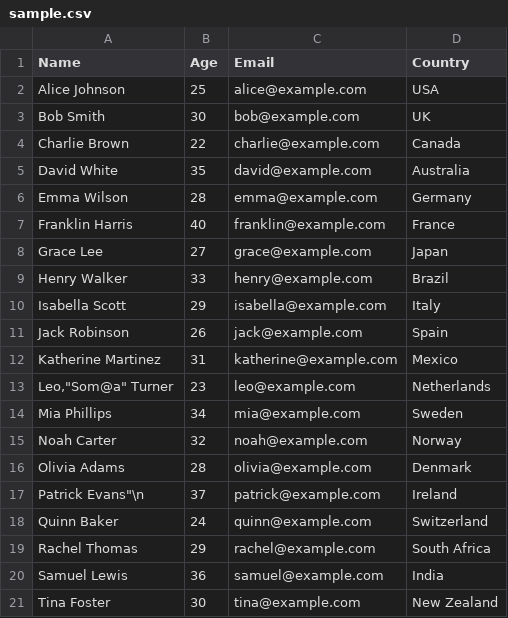
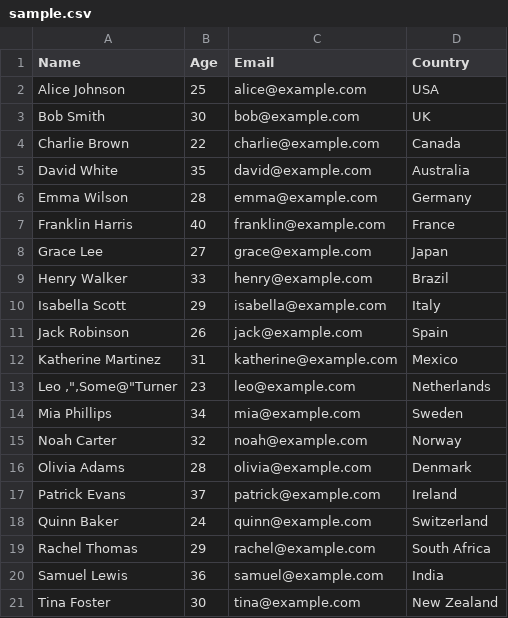
Before and after one commit to evertonprdo/scripts, a CSV file: process_csv/sample.csv, drawn as a sheet.

Commit message:
Process CSV: Iterator

```diff
--- a/process_csv/sample.csv
+++ b/process_csv/sample.csv
@@ -12,3 +12,3 @@ Jack Robinson,26,jack@example.com,Spain
 Katherine Martinez,31,katherine@example.com,Mexico
-"Leo,""Som@a"" Turner",23,leo@example.com,Netherlands
+"Leo ,"",Some@""Turner",23,leo@example.com,Netherlands
 Mia Phillips,34,mia@example.com,Sweden
@@ -16,3 +16,3 @@ Noah Carter,32,noah@example.com,Norway
 Olivia Adams,28,olivia@example.com,Denmark
-"Patrick Evans""\n",37,patrick@example.com,Ireland
+Patrick Evans,37,patrick@example.com,Ireland
 Quinn Baker,24,quinn@example.com,Switzerland
```
Also changed, not shown: 1 other file.
